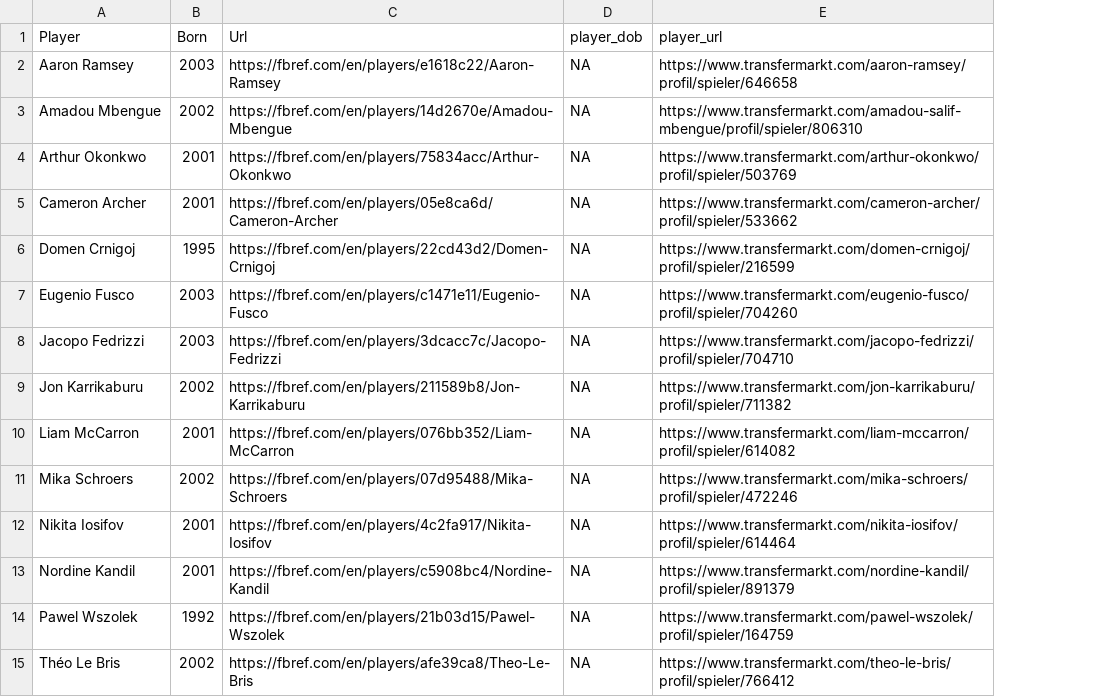
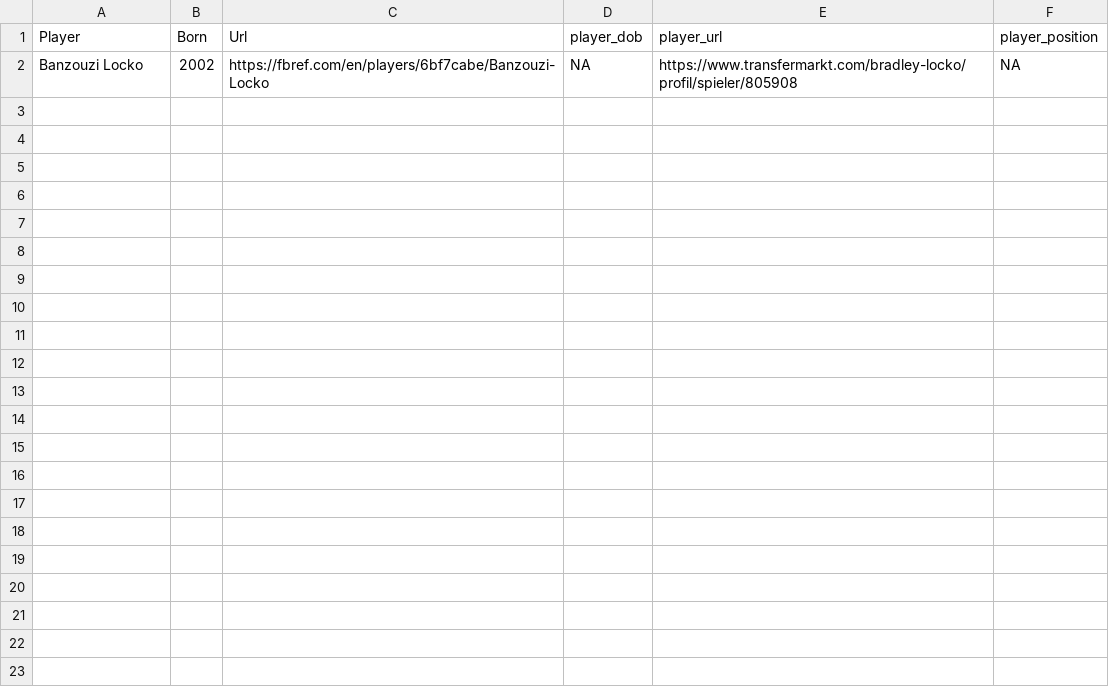
Before and after one commit to JaseZiv/worldfootballR_data, a CSV file: raw-data/fbref-tm-player-mapping/output/working-files/joined_missing_manual_fix.csv, drawn as a sheet; removed rows and columns are numbered as before the commit, all else as after; the diff names each change by its address in the sheet, - before the commit and + after, or states it on an @@ line.

```diff
--- a/raw-data/fbref-tm-player-mapping/output/working-files/joined_missing_manual_fix.csv
+++ b/raw-data/fbref-tm-player-mapping/output/working-files/joined_missing_manual_fix.csv
+column F (player_position), row 2: NA
-row 2: Aaron Ramsey | 2003 | https://fbref.com/en/players/e1618c22/Aaron-Ramsey | NA | https://www.transfermarkt.com/aaron-ramsey/profil/spieler/646658
-row 3: Amadou Mbengue | 2002 | https://fbref.com/en/players/14d2670e/Amadou-Mbengue | NA | https://www.transfermarkt.com/amadou-salif-mbengue/profil/spieler/806310
-row 4: Arthur Okonkwo | 2001 | https://fbref.com/en/players/75834acc/Arthur-Okonkwo | NA | https://www.transfermarkt.com/arthur-okonkwo/profil/spieler/503769
-row 5: Cameron Archer | 2001 | https://fbref.com/en/players/05e8ca6d/Cameron-Archer | NA | https://www.transfermarkt.com/cameron-archer/profil/spieler/533662
-row 6: Domen Crnigoj | 1995 | https://fbref.com/en/players/22cd43d2/Domen-Crnigoj | NA | https://www.transfermarkt.com/domen-crnigoj/profil/spieler/216599
-row 7: Eugenio Fusco | 2003 | https://fbref.com/en/players/c1471e11/Eugenio-Fusco | NA | https://www.transfermarkt.com/eugenio-fusco/profil/spieler/704260
-row 8: Jacopo Fedrizzi | 2003 | https://fbref.com/en/players/3dcacc7c/Jacopo-Fedrizzi | NA | https://www.transfermarkt.com/jacopo-fedrizzi/profil/spieler/704710
-A2 (Player): Jon Karrikaburu
+A2 (Player): Banzouzi Locko
-C2 (Url): https://fbref.com/en/players/211589b8/Jon-Karrikaburu
+C2 (Url): https://fbref.com/en/players/6bf7cabe/Banzouzi-Locko
-E2 (player_url): https://www.transfermarkt.com/jon-karrikaburu/profil/spieler/711382
+E2 (player_url): https://www.transfermarkt.com/bradley-locko/profil/spieler/805908
-row 10: Liam McCarron | 2001 | https://fbref.com/en/players/076bb352/Liam-McCarron | NA | https://www.transfermarkt.com/liam-mccarron/profil/spieler/614082
-row 11: Mika Schroers | 2002 | https://fbref.com/en/players/07d95488/Mika-Schroers | NA | https://www.transfermarkt.com/mika-schroers/profil/spieler/472246
-row 12: Nikita Iosifov | 2001 | https://fbref.com/en/players/4c2fa917/Nikita-Iosifov | NA | https://www.transfermarkt.com/nikita-iosifov/profil/spieler/614464
-row 13: Nordine Kandil | 2001 | https://fbref.com/en/players/c5908bc4/Nordine-Kandil | NA | https://www.transfermarkt.com/nordine-kandil/profil/spieler/891379
-row 14: Pawel Wszolek | 1992 | https://fbref.com/en/players/21b03d15/Pawel-Wszolek | NA | https://www.transfermarkt.com/pawel-wszolek/profil/spieler/164759
-row 15: Théo Le Bris | 2002 | https://fbref.com/en/players/afe39ca8/Theo-Le-Bris | NA | https://www.transfermarkt.com/theo-le-bris/profil/spieler/766412
```
Also changed, not shown: raw-data/fbref-tm-player-mapping/output/fbref_to_tm_mapping.csv, raw-data/fbref-tm-player-mapping/output/working-files/joined_finished.csv, 5 other files.
